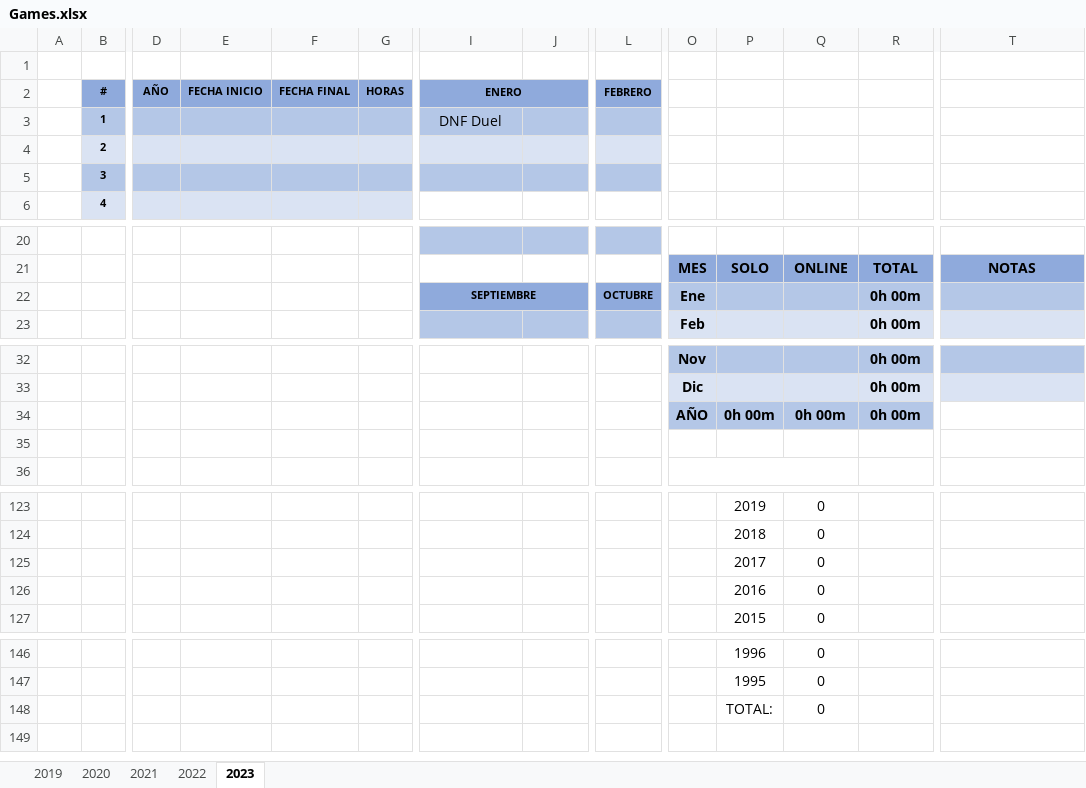
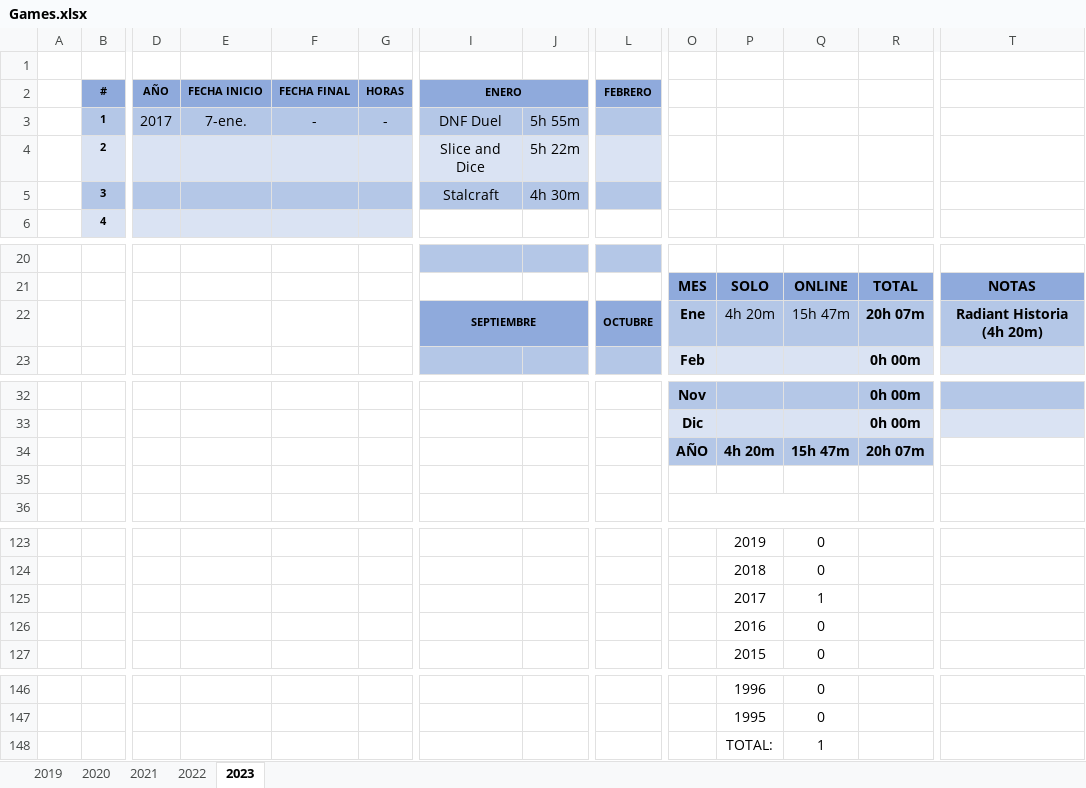
Before and after one commit to ucer0/ucer0.github.io, an Excel workbook: spreadsheets/Games.xlsx, sheet 2023, drawn as a sheet; only a part is shown, gaps mark what is left out; values as stored, in another font and other column widths than the file's, no borders; charts and pictures not drawn; removed rows and columns are numbered as before the commit, all else as after; rows hold the shown columns only; the diff names each change by its address in the sheet, - before the commit and + after, or states it on an @@ line.

```diff
--- a/spreadsheets/Games.xlsx (sheet 2023)
+++ b/spreadsheets/Games.xlsx (sheet 2023)
-row 3:  | 1 |  |  |  |  | DNF Duel
-row 4:  | 2
-row 5:  | 3
+row 3:  | 1 | 2017 | 7-ene. | - | - | DNF Duel | 5h 55m
+row 4:  | 2 |  |  |  |  | Slice and Dice | 5h 22m
+row 5:  | 3 |  |  |  |  | Stalcraft | 4h 30m
-row 22:  |  |  |  |  |  | SEPTIEMBRE |  | OCTUBRE | Ene |  |  | 0h 00m
+row 22:  |  |  |  |  |  | SEPTIEMBRE |  | OCTUBRE | Ene | 4h 20m | 15h 47m | 20h 07m | Radiant Historia (4h 20m)
-row 34:  |  |  |  |  |  |  |  |  | AÑO | 0h 00m | 0h 00m | 0h 00m
+row 34:  |  |  |  |  |  |  |  |  | AÑO | 4h 20m | 15h 47m | 20h 07m
-Q125: 0
+Q125: 1
-Q148: 0
+Q148: 1
```
Also changed, not shown: charts or pictures, spreadsheets/Media.xlsx, 10 other files.
